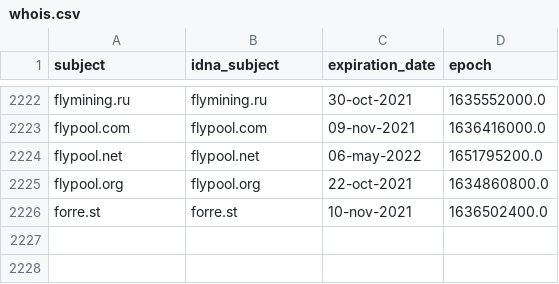
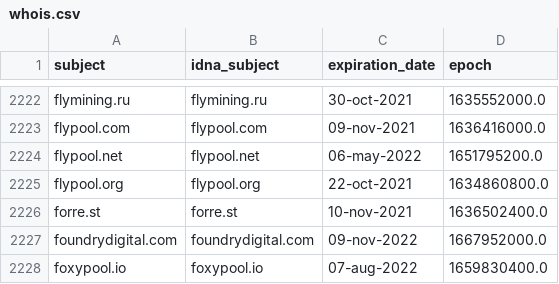
Before and after one commit to Ultimate-Hosts-Blacklist/ZeroDot1_CoinBlockerLists, a CSV file: .pyfunceble/whois.csv, drawn as a sheet; only a part is shown, gaps mark what is left out.

```diff
--- a/.pyfunceble/whois.csv
+++ b/.pyfunceble/whois.csv
@@ -2226 +2226,3 @@ flypool.org,flypool.org,22-oct-2021,1634860800.0
 forre.st,forre.st,10-nov-2021,1636502400.0
+foundrydigital.com,foundrydigital.com,09-nov-2022,1667952000.0
+foxypool.io,foxypool.io,07-aug-2022,1659830400.0
```
Also changed, not shown: 12 other files.
